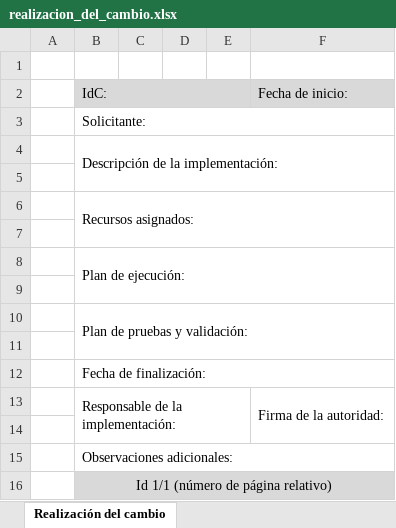
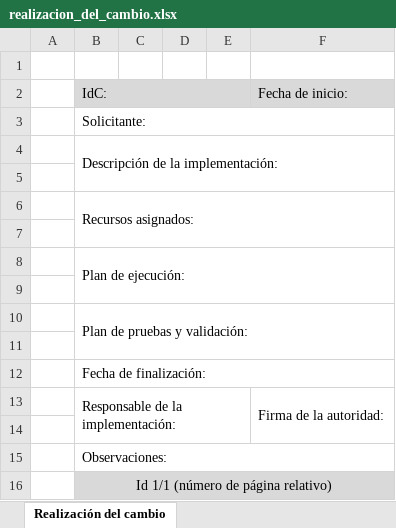
Before and after one commit to guilleusc/ENSO_P6_individual, an Excel workbook: Procesos/ControlDeCambios/Plantillas/realizacion_del_cambio.xlsx, sheet Realización del cambio, drawn as a sheet; values as stored, in another font and other column widths than the file's, no borders; the diff names each change by its address in the sheet, - before the commit and + after, or states it on an @@ line.

```diff
--- a/Procesos/ControlDeCambios/Plantillas/realizacion_del_cambio.xlsx (sheet Realización del cambio)
+++ b/Procesos/ControlDeCambios/Plantillas/realizacion_del_cambio.xlsx (sheet Realización del cambio)
-B15: Observaciones adicionales:
+B15: Observaciones:
```
Also changed, not shown: Procesos/ControlDeCambios/Plantillas/aprobacion_del_cambio.xlsx, 1 other file.
